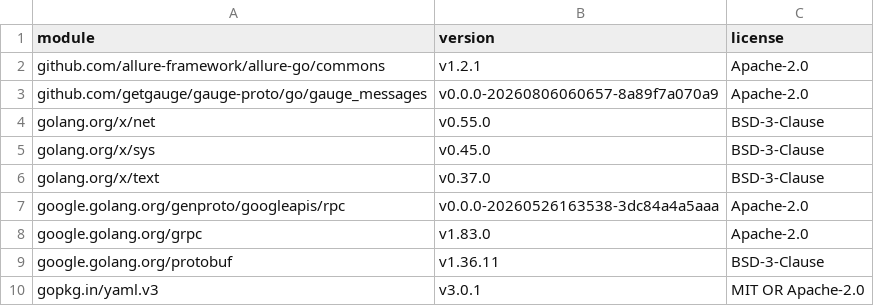
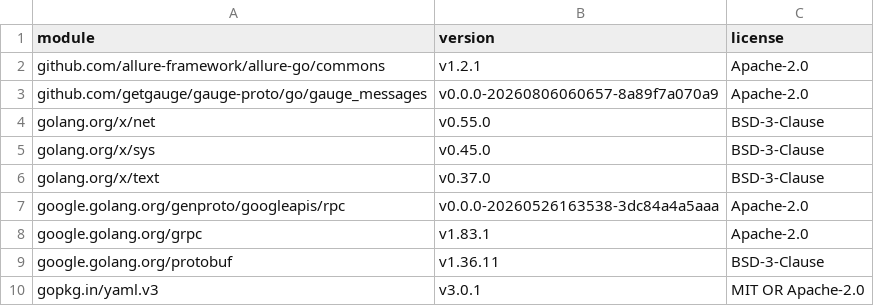
Before and after one commit to jsabak/gauge-allure-report, a CSV file: licenses/go-modules.csv, drawn as a sheet.

Commit message:
fix(ci): refresh gRPC license inventory

```diff
--- a/licenses/go-modules.csv
+++ b/licenses/go-modules.csv
@@ -7,3 +7,3 @@ golang.org/x/text,v0.37.0,BSD-3-Clause
 google.golang.org/genproto/googleapis/rpc,v0.0.0-20260526163538-3dc84a4a5aaa,Apache-2.0
-google.golang.org/grpc,v1.83.0,Apache-2.0
+google.golang.org/grpc,v1.83.1,Apache-2.0
 google.golang.org/protobuf,v1.36.11,BSD-3-Clause
```
